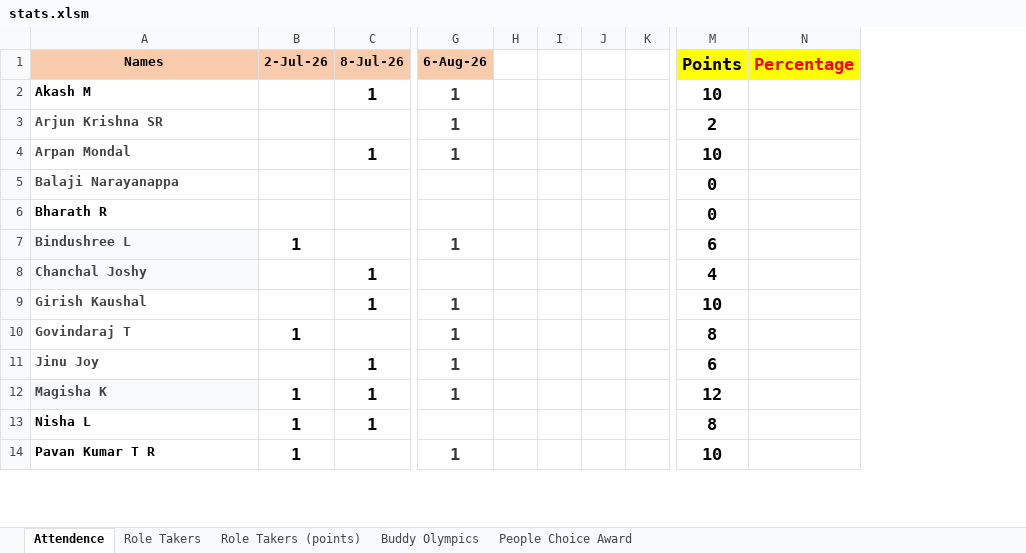
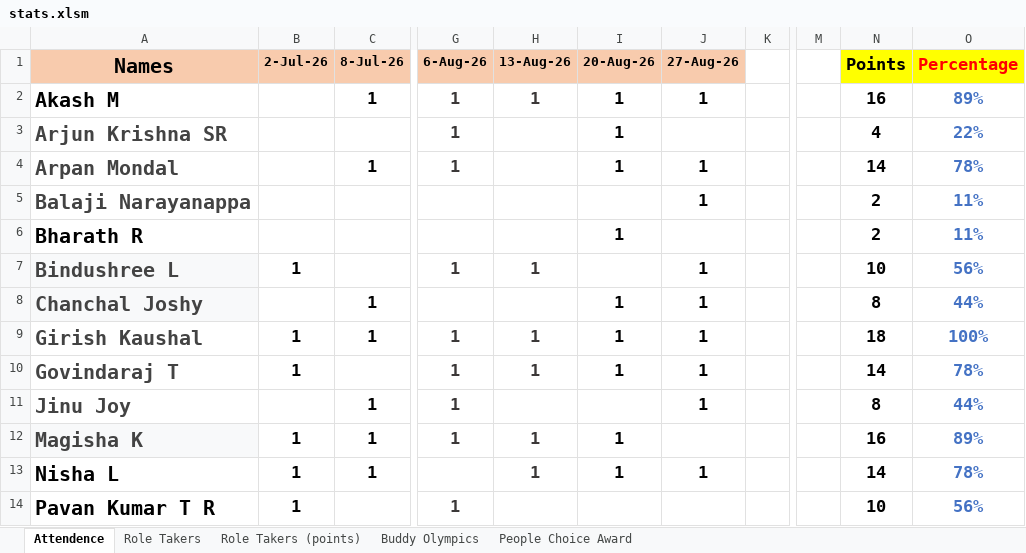
Before and after one commit to TextronIndiaToastmasters/website, an Excel workbook: excel-data/stats.xlsm, sheet Attendence, drawn as a sheet; only a part is shown, gaps mark what is left out; values as stored, in another font and other column widths than the file's, no borders; removed rows and columns are numbered as before the commit, all else as after; the diff covers the shown part only; the diff names each change by its address in the sheet, - before the commit and + after, or states it on an @@ line.

```diff
--- a/excel-data/stats.xlsm (sheet Attendence)
+++ b/excel-data/stats.xlsm (sheet Attendence)
-column H, empty
-column I, empty
-column J, empty
+column H (13-Aug-26), rows 2-13: 1 |  |  |  |  | 1 |  | 1 | 1 |  | 1 | 1
+column I (20-Aug-26), rows 2-13: 1 | 1 | 1 |  | 1 |  | 1 | 1 | 1 |  | 1 | 1
+column J (27-Aug-26), rows 2-13: 1 |  | 1 | 1 |  | 1 | 1 | 1 | 1 | 1 |  | 1
+column M, empty
@@ A1:A14 text size: larger @@
-N2 (Points): 10
+N2 (Points): 16
-O2 (Percentage): (empty)
+O2 (Percentage): 89%
-N3 (Points): 2
+N3 (Points): 4
-O3 (Percentage): (empty)
+O3 (Percentage): 22%
-N4 (Points): 10
+N4 (Points): 14
-O4 (Percentage): (empty)
+O4 (Percentage): 78%
-N5:N6 (Points): 0
+N5:N6 (Points): 2
-O5:O6 (Percentage): (empty)
+O5:O6 (Percentage): 11%
-N7 (Points): 6
+N7 (Points): 10
-O7 (Percentage): (empty)
+O7 (Percentage): 56%
-N8 (Points): 4
+N8 (Points): 8
-O8 (Percentage): (empty)
+O8 (Percentage): 44%
-B9 (2-Jul-26): (empty)
+B9 (2-Jul-26): 1
-N9 (Points): 10
+N9 (Points): 18
-O9 (Percentage): (empty)
+O9 (Percentage): 100%
-N10 (Points): 8
+N10 (Points): 14
-O10 (Percentage): (empty)
+O10 (Percentage): 78%
-N11 (Points): 6
+N11 (Points): 8
-O11 (Percentage): (empty)
+O11 (Percentage): 44%
-N12 (Points): 12
+N12 (Points): 16
-O12 (Percentage): (empty)
+O12 (Percentage): 89%
-N13 (Points): 8
+N13 (Points): 14
-O13 (Percentage): (empty)
+O13 (Percentage): 78%
-O14 (Percentage): (empty)
+O14 (Percentage): 56%
```
Also changed, not shown: 45 edited cells, cell formats and merged cells elsewhere in this sheet, sheet Buddy Olympics, sheet Role Takers (points), sheet Role Takers, sheet People Choice Award, formulas that keep their value, 7 other files.
